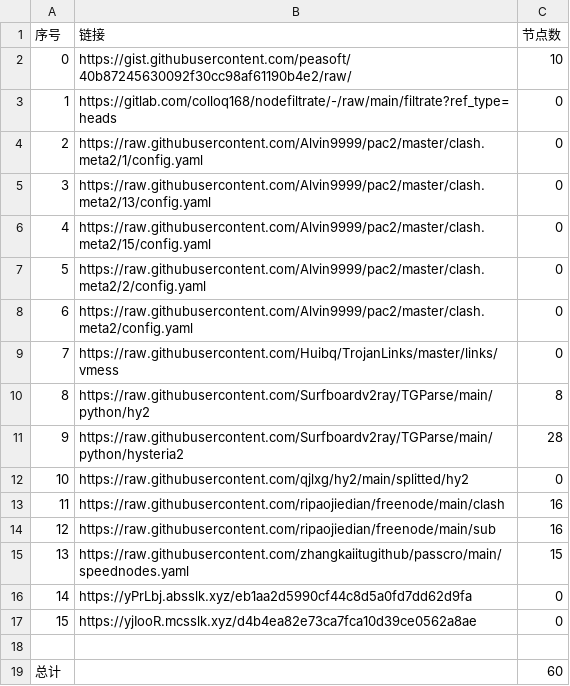
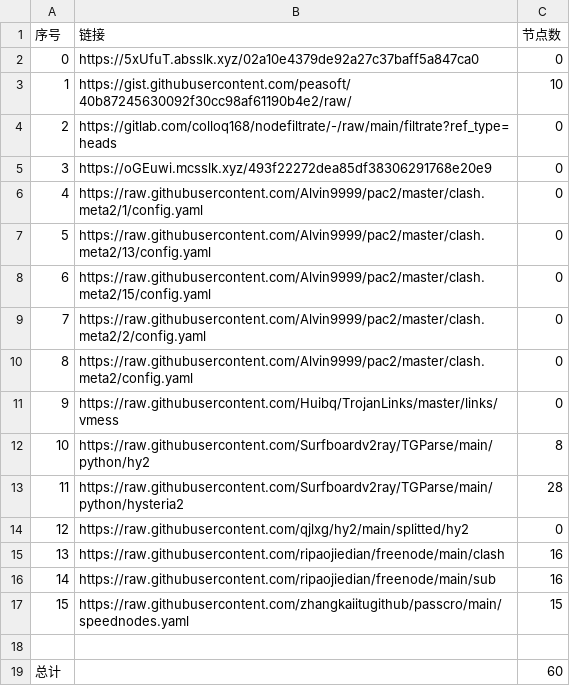
Before and after one commit to suanxidanian/NoMoreWalls, a CSV file: list_result.csv, drawn as a sheet; removed rows and columns are numbered as before the commit, all else as after; the diff names each change by its address in the sheet, - before the commit and + after, or states it on an @@ line.

```diff
--- a/list_result.csv
+++ b/list_result.csv
+row 2: 0 | https://5xUfuT.absslk.xyz/02a10e4379de92a27c37baff5a847ca0 | 0
@@ column A (序号) renumbered between rows 3 and 17 @@
+row 5: 3 | https://oGEuwi.mcsslk.xyz/493f22272dea85df38306291768e20e9 | 0
-row 16: 14 | https://yPrLbj.absslk.xyz/eb1aa2d5990cf44c8d5a0fd7dd62d9fa | 0
-row 17: 15 | https://yjIooR.mcsslk.xyz/d4b4ea82e73ca7fca10d39ce0562a8ae | 0
```
Also changed, not shown: 3 other files.
